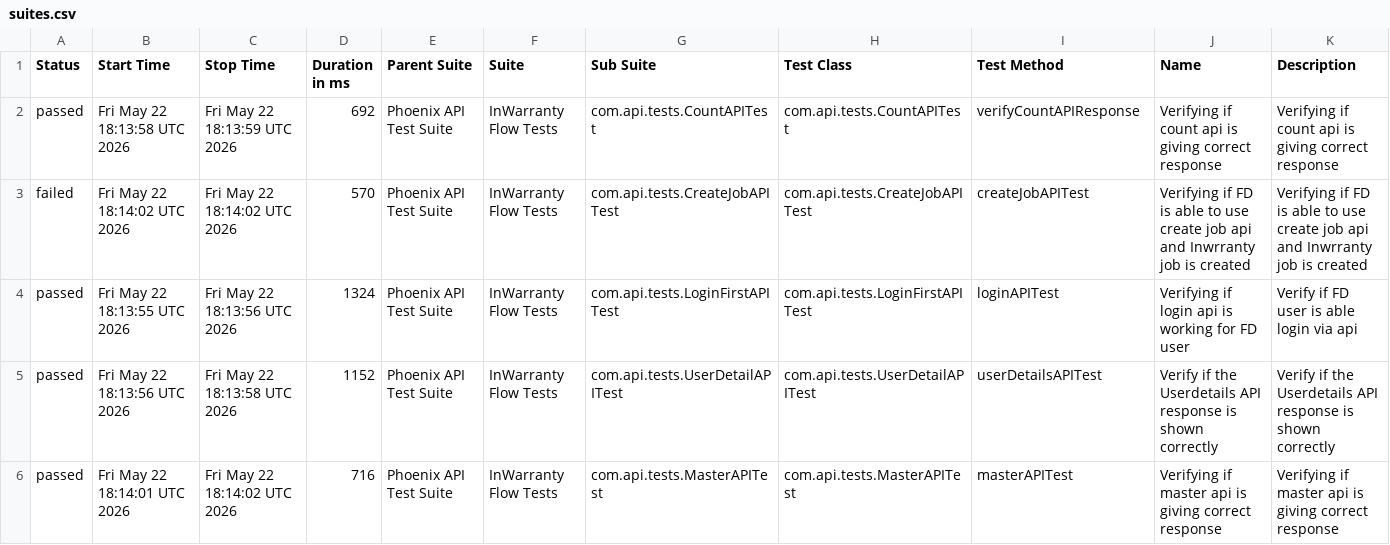
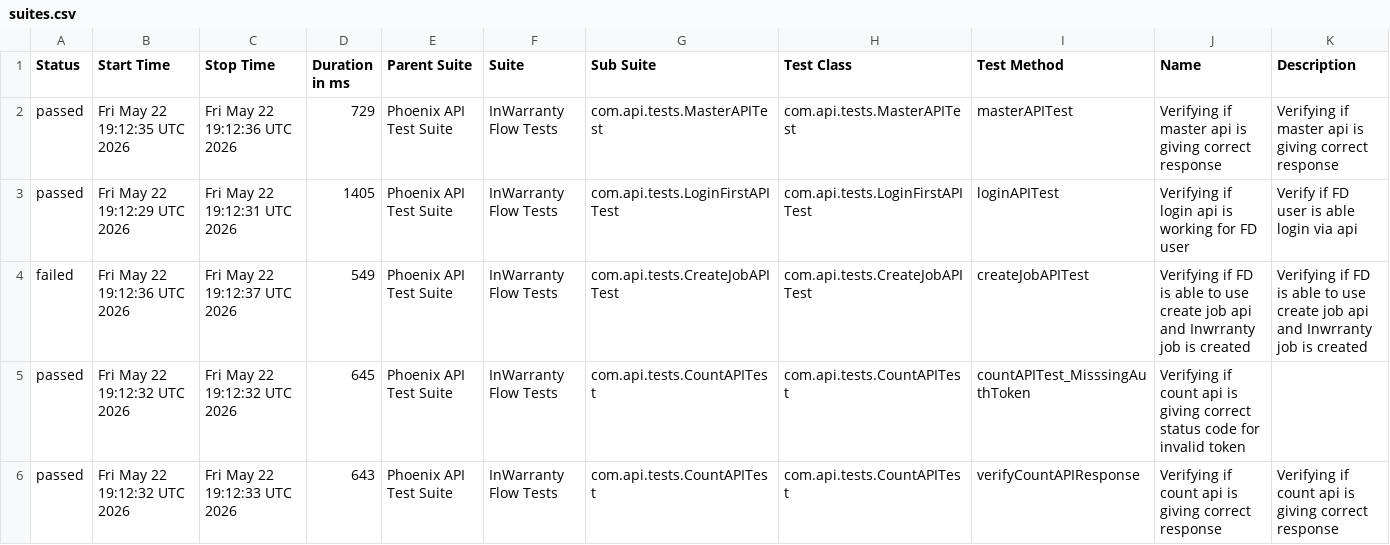
Before and after one commit to taarun96/APIAutomationFrameWork, a CSV file: data/suites.csv, drawn as a sheet; only a part is shown; the diff covers the shown part only.

```diff
--- a/data/suites.csv
+++ b/data/suites.csv
@@ -1,6 +1,6 @@
 "Status","Start Time","Stop Time","Duration in ms","Parent Suite","Suite","Sub Suite","Test Class","Test Method","Name","Description"
-"passed","Fri May 22 18:13:58 UTC 2026","Fri May 22 18:13:59 UTC 2026","692","Phoenix API Test Suite","InWarranty Flow Tests","com.api.tests.CountAPITest","com.api.tests.CountAPITest","verifyCountAPIResponse","Verifying if count api is giving correct response","Verifying if count api is giving correct response"
-"failed","Fri May 22 18:14:02 UTC 2026","Fri May 22 18:14:02 UTC 2026","570","Phoenix API Test Suite","InWarranty Flow Tests","com.api.tests.CreateJobAPITest","com.api.tests.CreateJobAPITest","createJobAPITest","Verifying if FD is able to use create job api and Inwrranty job is created","Verifying if FD is able to use create job api and Inwrranty job is created"
-"passed","Fri May 22 18:13:55 UTC 2026","Fri May 22 18:13:56 UTC 2026","1324","Phoenix API Test Suite","InWarranty Flow Tests","com.api.tests.LoginFirstAPITest","com.api.tests.LoginFirstAPITest","loginAPITest","Verifying if login api is working for FD user","Verify if FD user is able login via api"
-"passed","Fri May 22 18:13:56 UTC 2026","Fri May 22 18:13:58 UTC 2026","1152","Phoenix API Test Suite","InWarranty Flow Tests","com.api.tests.UserDetailAPITest","com.api.tests.UserDetailAPITest","userDetailsAPITest","Verify if the Userdetails API response is shown correctly","Verify if the Userdetails API response is shown correctly"
-"passed","Fri May 22 18:14:01 UTC 2026","Fri May 22 18:14:02 UTC 2026","716","Phoenix API Test Suite","InWarranty Flow Tests","com.api.tests.MasterAPITest","com.api.tests.MasterAPITest","masterAPITest","Verifying if master api is giving correct response","Verifying if master api is giving correct response"
+"passed","Fri May 22 19:12:35 UTC 2026","Fri May 22 19:12:36 UTC 2026","729","Phoenix API Test Suite","InWarranty Flow Tests","com.api.tests.MasterAPITest","com.api.tests.MasterAPITest","masterAPITest","Verifying if master api is giving correct response","Verifying if master api is giving correct response"
+"passed","Fri May 22 19:12:29 UTC 2026","Fri May 22 19:12:31 UTC 2026","1405","Phoenix API Test Suite","InWarranty Flow Tests","com.api.tests.LoginFirstAPITest","com.api.tests.LoginFirstAPITest","loginAPITest","Verifying if login api is working for FD user","Verify if FD user is able login via api"
+"failed","Fri May 22 19:12:36 UTC 2026","Fri May 22 19:12:37 UTC 2026","549","Phoenix API Test Suite","InWarranty Flow Tests","com.api.tests.CreateJobAPITest","com.api.tests.CreateJobAPITest","createJobAPITest","Verifying if FD is able to use create job api and Inwrranty job is created","Verifying if FD is able to use create job api and Inwrranty job is created"
+"passed","Fri May 22 19:12:32 UTC 2026","Fri May 22 19:12:32 UTC 2026","645","Phoenix API Test Suite","InWarranty Flow Tests","com.api.tests.CountAPITest","com.api.tests.CountAPITest","countAPITest_MisssingAuthToken","Verifying if count api is giving correct status code for invalid token",""
+"passed","Fri May 22 19:12:32 UTC 2026","Fri May 22 19:12:33 UTC 2026","643","Phoenix API Test Suite","InWarranty Flow Tests","com.api.tests.CountAPITest","com.api.tests.CountAPITest","verifyCountAPIResponse","Verifying if count api is giving correct response","Verifying if count api is giving correct response"
```
Also changed, not shown: 18 edited cells elsewhere in this file, data/behaviors.csv, 55 other files.
